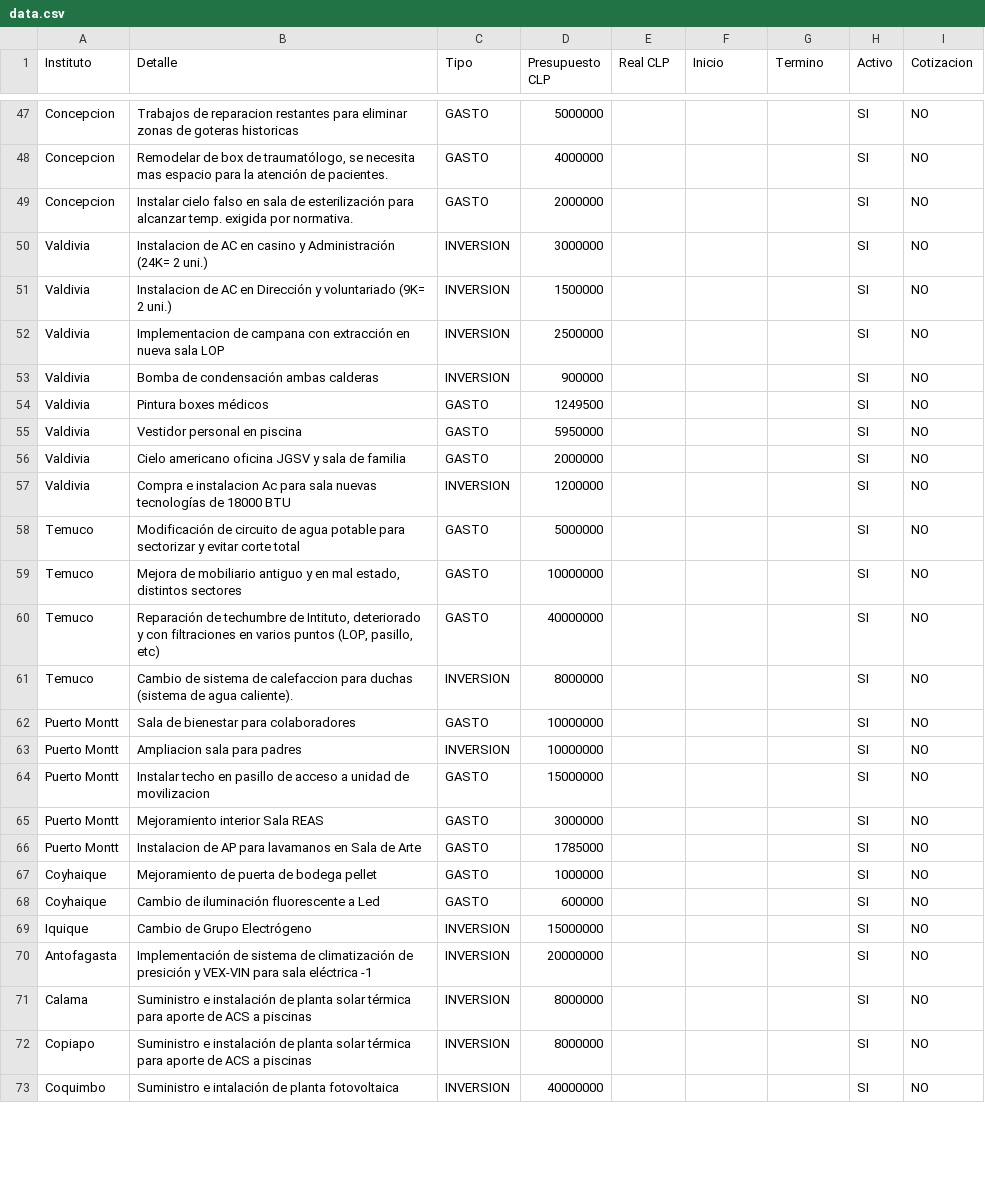
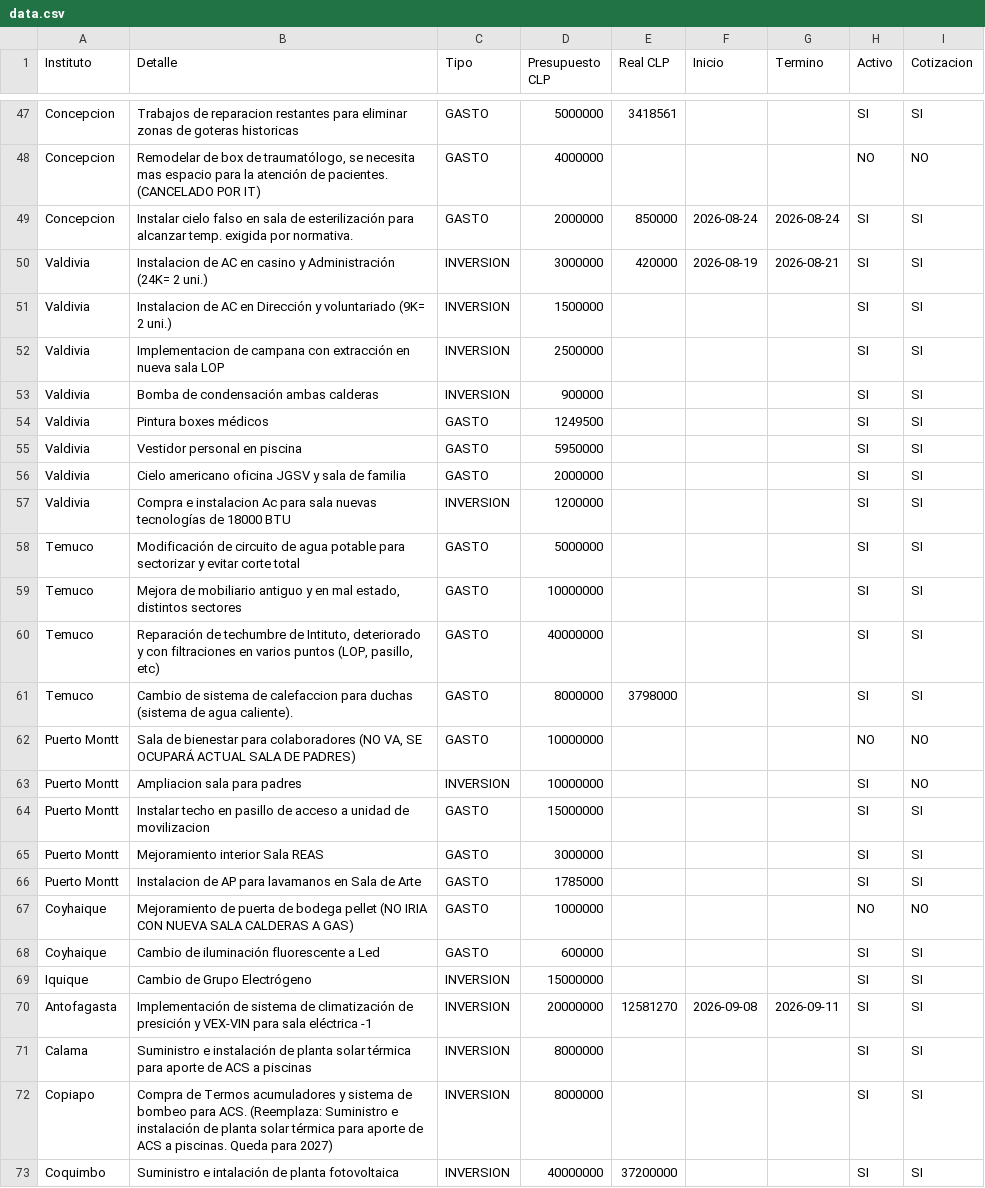
Before and after one commit to gberetta0316/planinfraestructurateleton, a CSV file: data.csv, drawn as a sheet; only a part is shown, gaps mark what is left out; the diff covers the shown part only; the diff names each change by its address in the sheet, - before the commit and + after, or states it on an @@ line.

```diff
--- a/data.csv
+++ b/data.csv
-E47 (Real CLP): (empty)
+E47 (Real CLP): 3418561
-I47 (Cotizacion): NO
+I47 (Cotizacion): SI
-B48 (Detalle): …de pacientes.
+B48 (Detalle): …de pacientes. (CANCELADO POR IT)
-H48 (Activo): SI
+H48 (Activo): NO
-E49 (Real CLP): (empty)
+E49 (Real CLP): 850000
-F49 (Inicio): (empty)
+F49 (Inicio): 2026-08-24
-G49 (Termino): (empty)
+G49 (Termino): 2026-08-24
-I49:I61 (Cotizacion): NO
+I49:I61 (Cotizacion): SI
-E50 (Real CLP): (empty)
+E50 (Real CLP): 420000
-F50 (Inicio): (empty)
+F50 (Inicio): 2026-08-19
-G50 (Termino): (empty)
+G50 (Termino): 2026-08-21
-C61 (Tipo): INVERSION
+C61 (Tipo): GASTO
-E61 (Real CLP): (empty)
+E61 (Real CLP): 3798000
-B62 (Detalle): …para colaboradores
+B62 (Detalle): …para colaboradores (NO VA, SE OCUPARÁ ACTUAL SALA DE PADRES)
-H62 (Activo): SI
+H62 (Activo): NO
-I64:I66 (Cotizacion): NO
+I64:I66 (Cotizacion): SI
-B67 (Detalle): …bodega pellet
+B67 (Detalle): …bodega pellet (NO IRIA CON NUEVA SALA CALDERAS A GAS)
-H67 (Activo): SI
+H67 (Activo): NO
-I68:I73 (Cotizacion): NO
+I68:I73 (Cotizacion): SI
-E70 (Real CLP): (empty)
+E70 (Real CLP): 12581270
-F70 (Inicio): (empty)
+F70 (Inicio): 2026-09-08
-G70 (Termino): (empty)
+G70 (Termino): 2026-09-11
-B72 (Detalle): Suministro e instalación de planta solar térmica para aporte de ACS a piscinas
+B72 (Detalle): Compra de Termos acumuladores y sistema de bombeo para ACS. (Reemplaza: Suministro e instalación de planta solar térmica para aporte de ACS a piscinas. Queda para 2027)
-E73 (Real CLP): (empty)
+E73 (Real CLP): 37200000
```
Also changed, not shown: 8 added rows, 2 removed rows and 73 edited cells elsewhere in this file.
